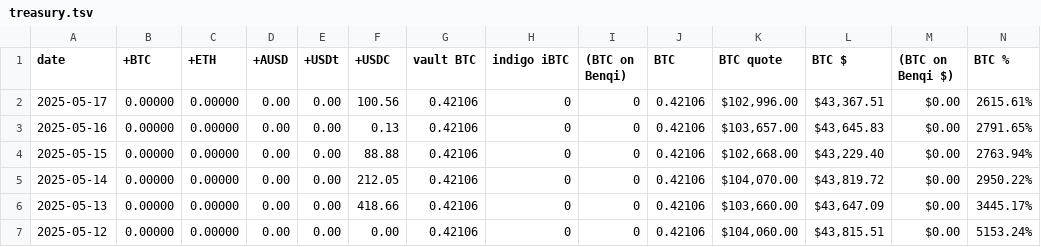
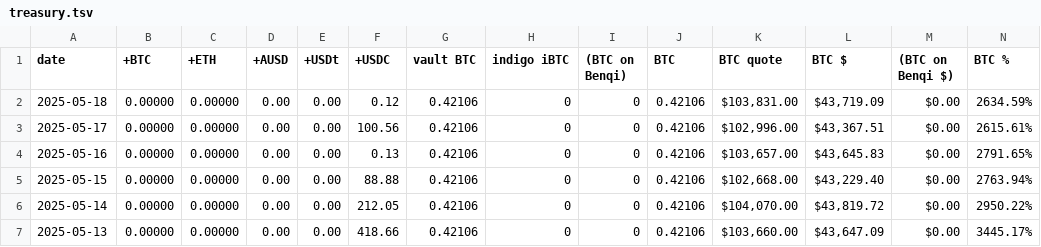
Before and after one commit to logicalgraphs/logicalgraphs.github.io, a TSV file: data/treasury.tsv, drawn as a sheet; only a part is shown; the shorter side is filled out with more unchanged rows; rows hold the shown columns only; the diff names each change by its address in the sheet, - before the commit and + after, or states it on an @@ line.

```diff
--- a/data/treasury.tsv
+++ b/data/treasury.tsv
+row 2: 2025-05-18 | 0.00000 | 0.00000 | 0.00 | 0.00 | 0.12 | 0.42106 | 0 | 0 | 0.42106 | $103,831.00 | $43,719.09 | $0.00 | 2634.59%
```
Also changed, not shown: data/assets.tsv, data/vault.tsv, 1 other file.
